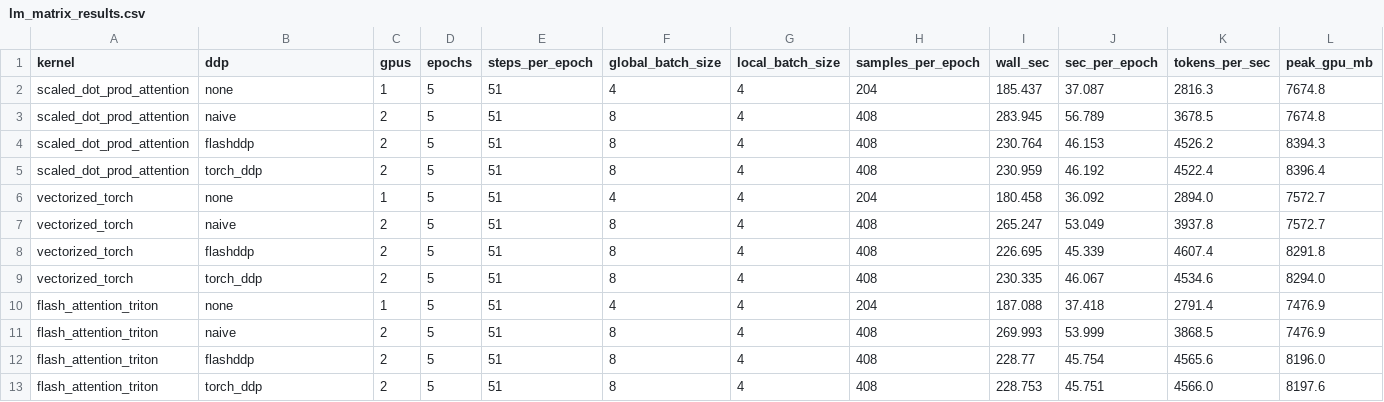
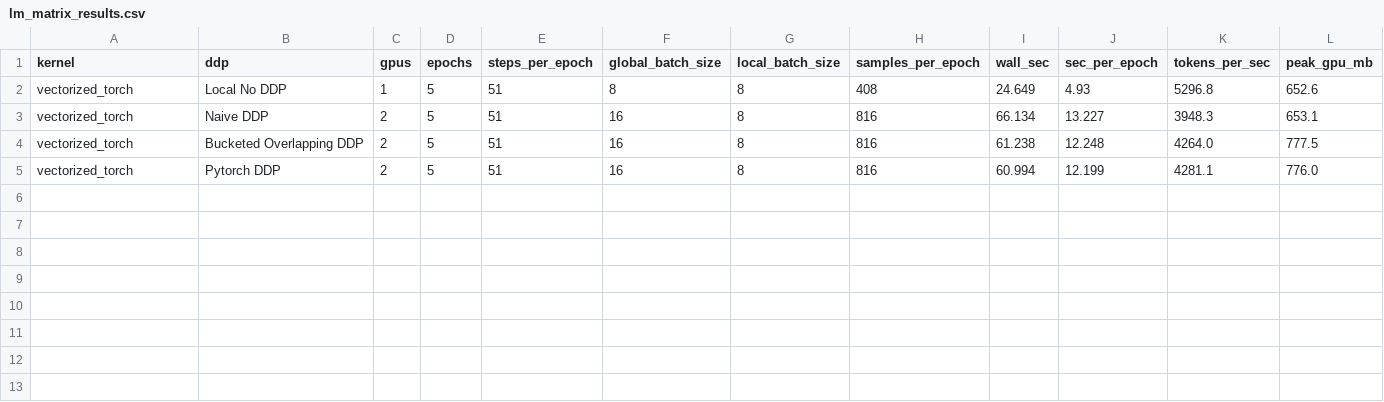
Before and after one commit to RoyYu0509/llm-stack, a CSV file: artifacts/lm_matrix_results.csv, drawn as a sheet.

```diff
--- a/artifacts/lm_matrix_results.csv
+++ b/artifacts/lm_matrix_results.csv
@@ -1,13 +1,5 @@
 kernel,ddp,gpus,epochs,steps_per_epoch,global_batch_size,local_batch_size,samples_per_epoch,wall_sec,sec_per_epoch,tokens_per_sec,peak_gpu_mb
-scaled_dot_prod_attention,none,1,5,51,4,4,204,185.437,37.087,2816.3,7674.8
-scaled_dot_prod_attention,naive,2,5,51,8,4,408,283.945,56.789,3678.5,7674.8
-scaled_dot_prod_attention,flashddp,2,5,51,8,4,408,230.764,46.153,4526.2,8394.3
-scaled_dot_prod_attention,torch_ddp,2,5,51,8,4,408,230.959,46.192,4522.4,8396.4
-vectorized_torch,none,1,5,51,4,4,204,180.458,36.092,2894.0,7572.7
-vectorized_torch,naive,2,5,51,8,4,408,265.247,53.049,3937.8,7572.7
-vectorized_torch,flashddp,2,5,51,8,4,408,226.695,45.339,4607.4,8291.8
-vectorized_torch,torch_ddp,2,5,51,8,4,408,230.335,46.067,4534.6,8294.0
-flash_attention_triton,none,1,5,51,4,4,204,187.088,37.418,2791.4,7476.9
-flash_attention_triton,naive,2,5,51,8,4,408,269.993,53.999,3868.5,7476.9
-flash_attention_triton,flashddp,2,5,51,8,4,408,228.77,45.754,4565.6,8196.0
-flash_attention_triton,torch_ddp,2,5,51,8,4,408,228.753,45.751,4566.0,8197.6
+vectorized_torch,Local No DDP,1,5,51,8,8,408,24.649,4.93,5296.8,652.6
+vectorized_torch,Naive DDP,2,5,51,16,8,816,66.134,13.227,3948.3,653.1
+vectorized_torch,Bucketed Overlapping DDP,2,5,51,16,8,816,61.238,12.248,4264.0,777.5
+vectorized_torch,Pytorch DDP,2,5,51,16,8,816,60.994,12.199,4281.1,776.0
```
Also changed, not shown: 11 other files.
